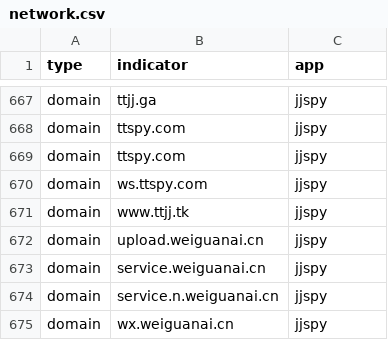
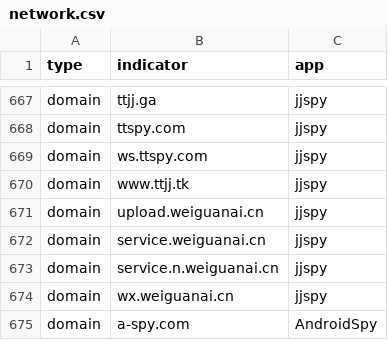
Before and after one commit to AssoEchap/stalkerware-indicators, a CSV file: generated/network.csv, drawn as a sheet; only a part is shown, gaps mark what is left out; removed rows and columns are numbered as before the commit, all else as after; the diff names each change by its address in the sheet, - before the commit and + after, or states it on an @@ line.

Commit message:
Updating generated indicator files

```diff
--- a/generated/network.csv
+++ b/generated/network.csv
-row 669: domain | ttspy.com | jjspy
+row 675: domain | a-spy.com | AndroidSpy
```
Also changed, not shown: 5 other files.
